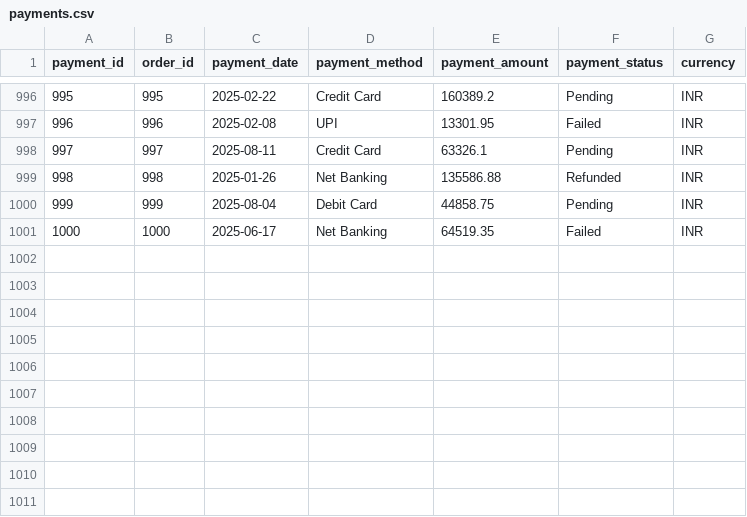
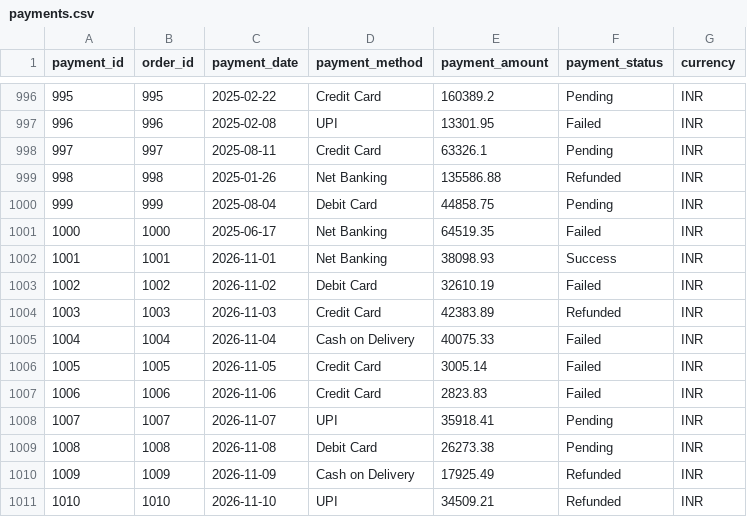
Before and after one commit to hanu1432/data_sets_e_commerce, a CSV file: payments.csv, drawn as a sheet; only a part is shown, gaps mark what is left out; the diff names each change by its address in the sheet, - before the commit and + after, or states it on an @@ line.

Commit message:
Update payments.csv

```diff
--- a/payments.csv
+++ b/payments.csv
+row 1002: 1001 | 1001 | 2026-11-01 | Net Banking | 38098.93 | Success | INR
+row 1003: 1002 | 1002 | 2026-11-02 | Debit Card | 32610.19 | Failed | INR
+row 1004: 1003 | 1003 | 2026-11-03 | Credit Card | 42383.89 | Refunded | INR
+row 1005: 1004 | 1004 | 2026-11-04 | Cash on Delivery | 40075.33 | Failed | INR
+row 1006: 1005 | 1005 | 2026-11-05 | Credit Card | 3005.14 | Failed | INR
+row 1007: 1006 | 1006 | 2026-11-06 | Credit Card | 2823.83 | Failed | INR
+row 1008: 1007 | 1007 | 2026-11-07 | UPI | 35918.41 | Pending | INR
+row 1009: 1008 | 1008 | 2026-11-08 | Debit Card | 26273.38 | Pending | INR
+row 1010: 1009 | 1009 | 2026-11-09 | Cash on Delivery | 17925.49 | Refunded | INR
+row 1011: 1010 | 1010 | 2026-11-10 | UPI | 34509.21 | Refunded | INR
```
